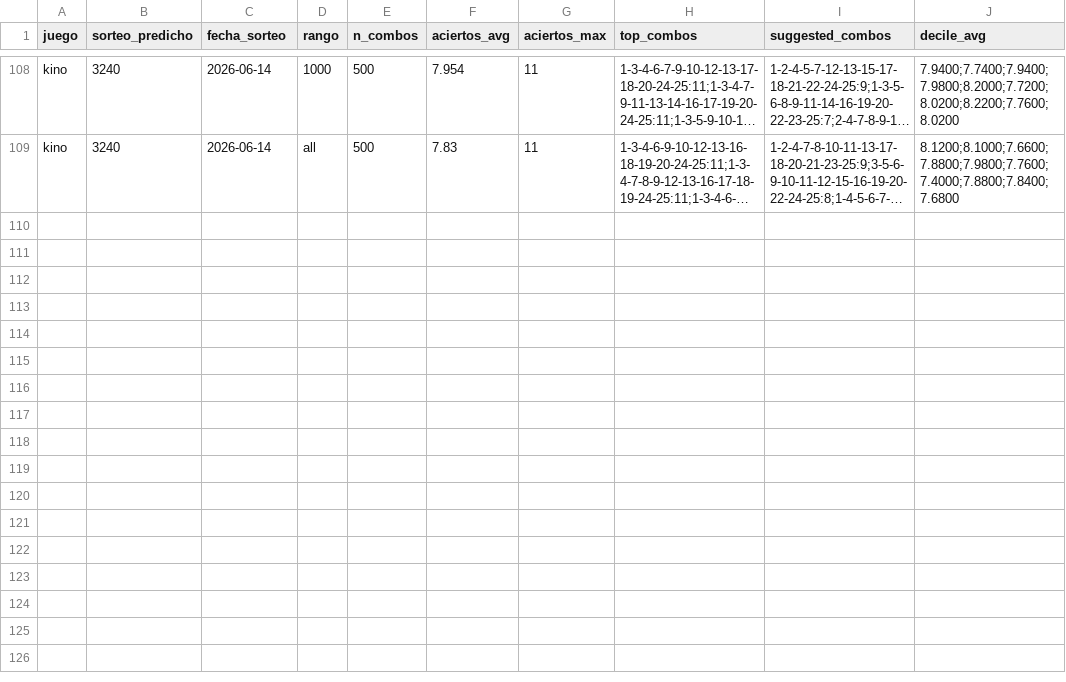
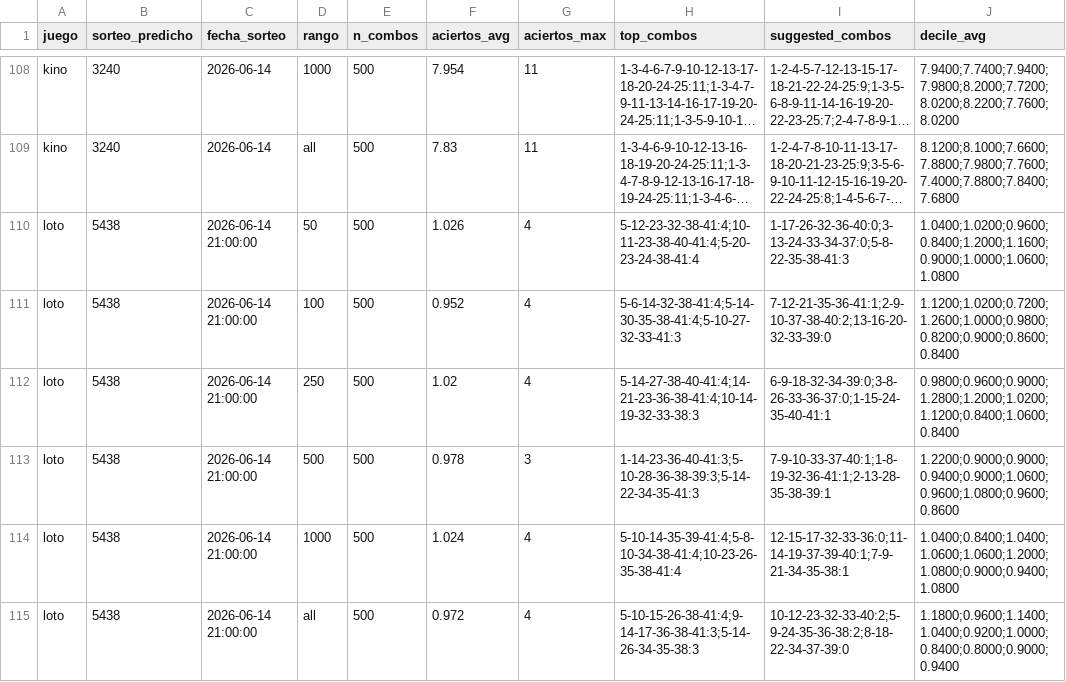
Before and after one commit to GaboAzorin/kin-lo, a CSV file: data/suggestions_history.csv, drawn as a sheet; only a part is shown, gaps mark what is left out; long unchanged cells end in …; the diff names each change by its address in the sheet, - before the commit and + after, or states it on an @@ line.

Commit message:
data(loto): actualizar historial 2026-06-15

```diff
--- a/data/suggestions_history.csv
+++ b/data/suggestions_history.csv
+row 110: loto | 5438 | 2026-06-14 21:00:00 | 50 | 500 | 1.026 | 4 | 5-12-23-32-38-41:4;10-11-23-38-40-41:4;5-20-23-24-38-41:4 | 1-17-26-32-36-40:0;3-13-24-33-34-37:0;5-8-22-35-38-41:3 | 1.0400;1.0200;0.9600;0.8400;1.2000;1.1600;0.9000;1.0000;1.0600;1.0800
+row 111: loto | 5438 | 2026-06-14 21:00:00 | 100 | 500 | 0.952 | 4 | 5-6-14-32-38-41:4;5-14-30-35-38-41:4;5-10-27-32-33-41:3 | 7-12-21-35-36-41:1;2-9-10-37-38-40:2;13-16-20-32-33-39:0 | 1.1200;1.0200;0.7200;1.2600;1.0000;0.9800;0.8200;0.9000;0.8600;0.8400
+row 112: loto | 5438 | 2026-06-14 21:00:00 | 250 | 500 | 1.02 | 4 | 5-14-27-38-40-41:4;14-21-23-36-38-41:4;10-14-19-32-33-38:3 | 6-9-18-32-34-39:0;3-8-26-33-36-37:0;1-15-24-35-40-41:1 | 0.9800;0.9600;0.9000;1.2800;1.2000;1.0200;1.1200;0.8400;1.0600;0.8400
+row 113: loto | 5438 | 2026-06-14 21:00:00 | 500 | 500 | 0.978 | 3 | 1-14-23-36-40-41:3;5-10-28-36-38-39:3;5-14-22-34-35-41:3 | 7-9-10-33-37-40:1;1-8-19-32-36-41:1;2-13-28-35-38-39:1 | 1.2200;0.9000;0.9000;0.9400;0.9000;1.0600;0.9600;1.0800;0.9600;0.8600
+row 114: loto | 5438 | 2026-06-14 21:00:00 | 1000 | 500 | 1.024 | 4 | 5-10-14-35-39-41:4;5-8-10-34-38-41:4;10-23-26-35-38-41:4 | 12-15-17-32-33-36:0;11-14-19-37-39-40:1;7-9-21-34-35-38:1 | 1.0400;0.8400;1.0400;1.0600;1.0600;1.2000;1.0800;0.9000;0.9400;1.0800
+row 115: loto | 5438 | 2026-06-14 21:00:00 | all | 500 | 0.972 | 4 | 5-10-15-26-38-41:4;9-14-17-36-38-41:3;5-14-26-34-35-38:3 | 10-12-23-32-33-40:2;5-9-24-35-36-38:2;8-18-22-34-37-39:0 | 1.1800;0.9600;1.1400;1.0400;0.9200;1.0000;0.8400;0.8000;0.9000;0.9400
```
Also changed, not shown: data/polla_historial.csv, 7 other files.
